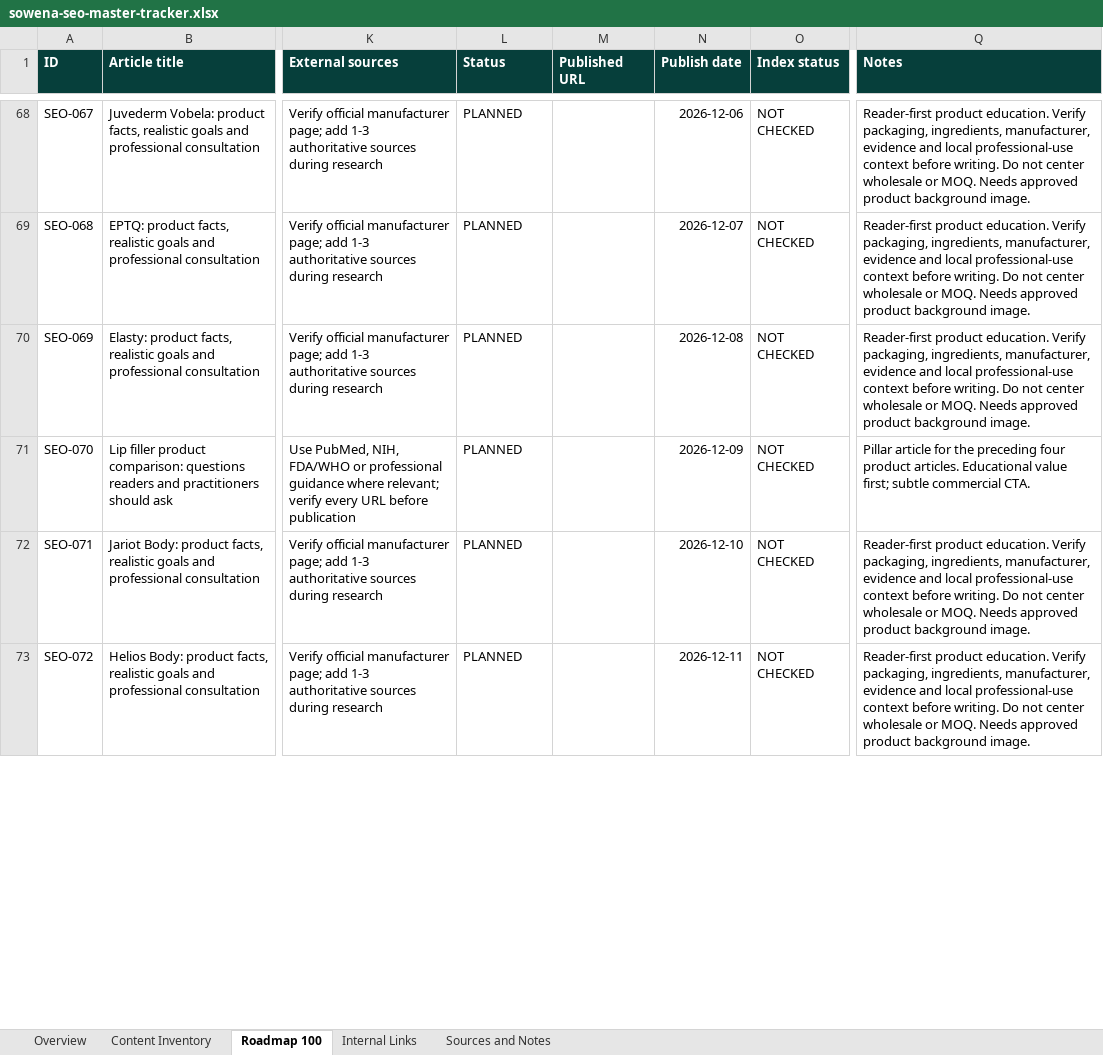
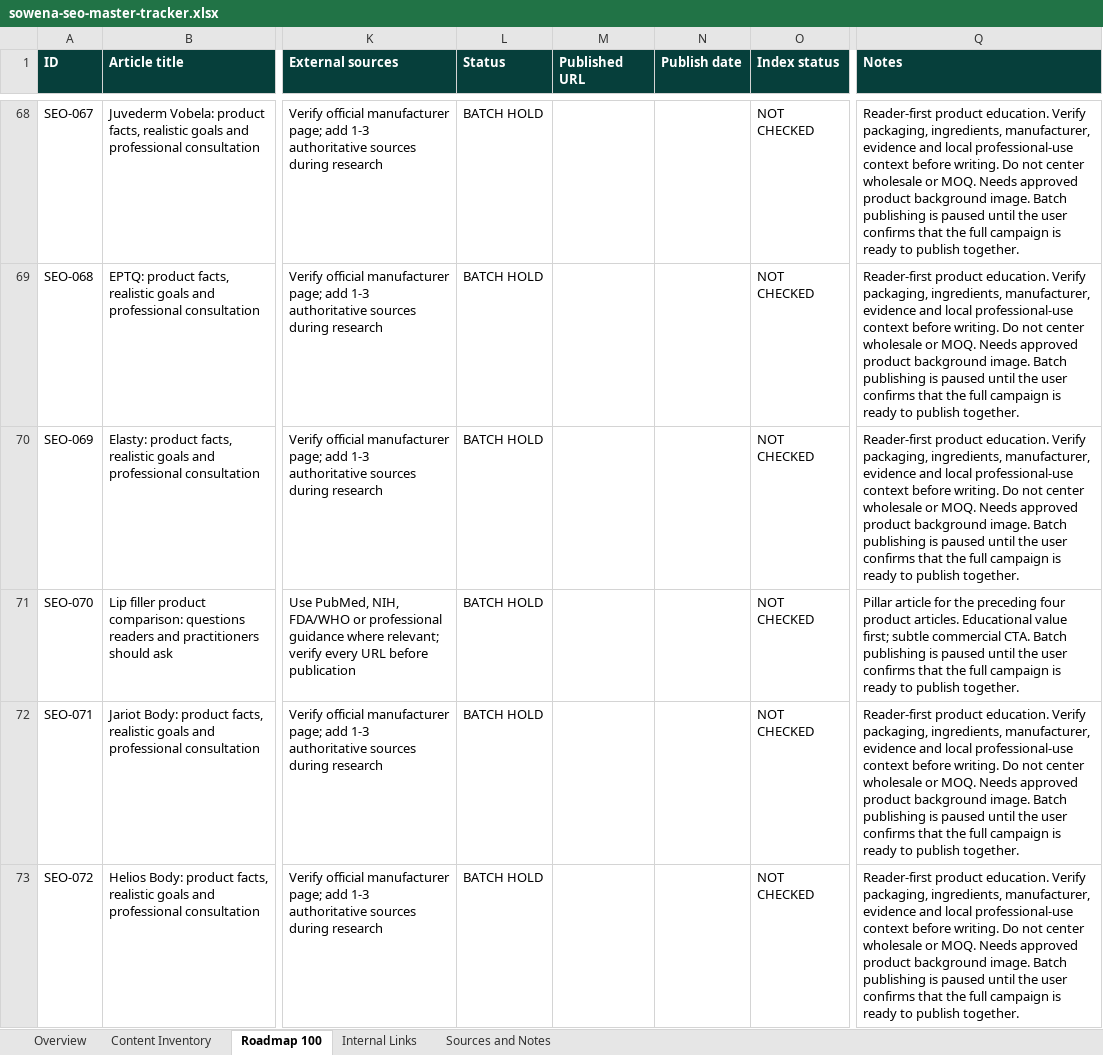
Before and after one commit to sowenabeauty/sowena-beauty-website, an Excel workbook: seo-automation/sowena-seo-master-tracker.xlsx, sheet Roadmap 100, drawn as a sheet; only a part is shown, gaps mark what is left out; values as stored, in another font and other column widths than the file's, no borders; conditional formats and table styles not drawn; the diff covers the shown part only; the diff names each change by its address in the sheet, - before the commit and + after, or states it on an @@ line.

```diff
--- a/seo-automation/sowena-seo-master-tracker.xlsx (sheet Roadmap 100)
+++ b/seo-automation/sowena-seo-master-tracker.xlsx (sheet Roadmap 100)
-L68:L73 (Status): PLANNED
+L68:L73 (Status): BATCH HOLD
-N68 (Publish date): 2026-12-06
+N68 (Publish date): (empty)
-Q68:Q70 (Notes): …background image.
+Q68:Q70 (Notes): …background image. Batch publishing is paused until the user confirms that the full campaign is ready to publish together.
-N69 (Publish date): 2026-12-07
+N69 (Publish date): (empty)
-N70 (Publish date): 2026-12-08
+N70 (Publish date): (empty)
-N71 (Publish date): 2026-12-09
+N71 (Publish date): (empty)
-Q71 (Notes): …commercial CTA.
+Q71 (Notes): …commercial CTA. Batch publishing is paused until the user confirms that the full campaign is ready to publish together.
-N72 (Publish date): 2026-12-10
+N72 (Publish date): (empty)
-Q72:Q73 (Notes): …background image.
+Q72:Q73 (Notes): …background image. Batch publishing is paused until the user confirms that the full campaign is ready to publish together.
-N73 (Publish date): 2026-12-11
+N73 (Publish date): (empty)
```
Also changed, not shown: 279 edited cells elsewhere in this sheet, sheet Overview, 3 other files.
